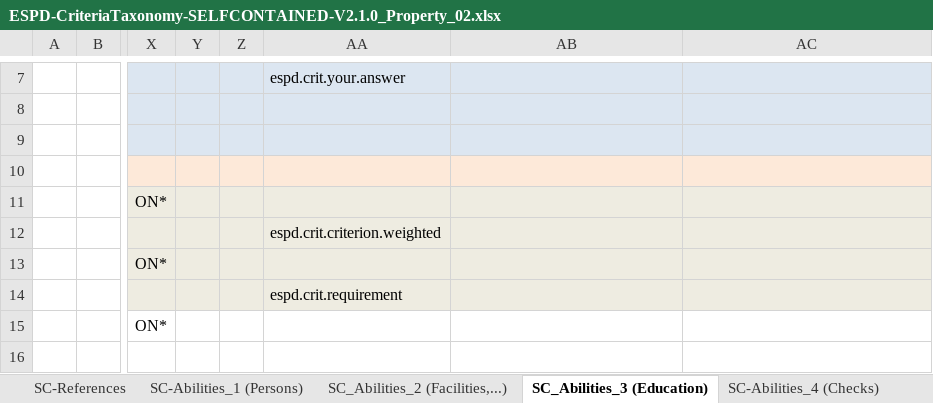
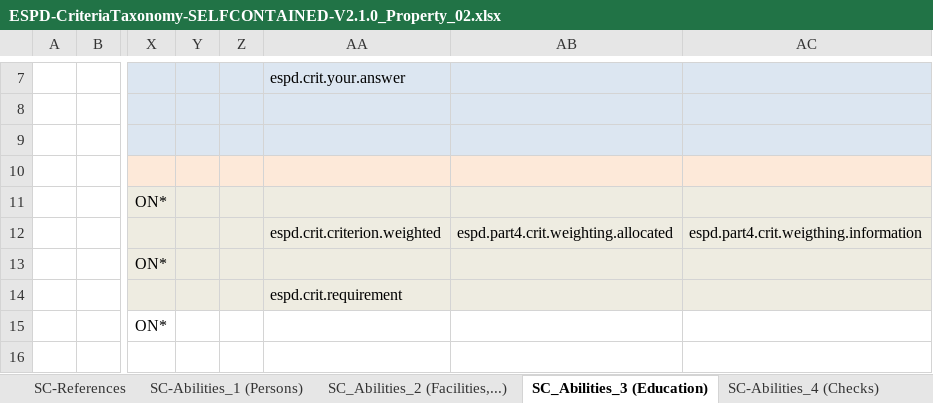
Before and after one commit to UPRC-Interop/espd-vcd-system, an Excel workbook: builder/src/main/resources/templates/v2_selfcontained/ESPD-CriteriaTaxonomy-SELFCONTAINED-V2.1.0_Property_02.xlsx, sheet SC_Abilities_3 (Education), drawn as a sheet; only a part is shown, gaps mark what is left out; values as stored, in another font and other column widths than the file's, no borders; the diff names each change by its address in the sheet, - before the commit and + after, or states it on an @@ line.

```diff
--- a/builder/src/main/resources/templates/v2_selfcontained/ESPD-CriteriaTaxonomy-SELFCONTAINED-V2.1.0_Property_02.xlsx (sheet SC_Abilities_3 (Education))
+++ b/builder/src/main/resources/templates/v2_selfcontained/ESPD-CriteriaTaxonomy-SELFCONTAINED-V2.1.0_Property_02.xlsx (sheet SC_Abilities_3 (Education))
-AB12: (empty)
+AB12: espd.part4.crit.weighting.allocated
-AC12: (empty)
+AC12: espd.part4.crit.weigthing.information
```
Also changed, not shown: sheet OTHER-EO-NOT_RELIED_ON-ENTITIES, sheet OTHER-EO-RELIED_ON-ENTITIES, sheet OTHER-CA-Lots, sheet OTHER-EO-SHELTERED.
